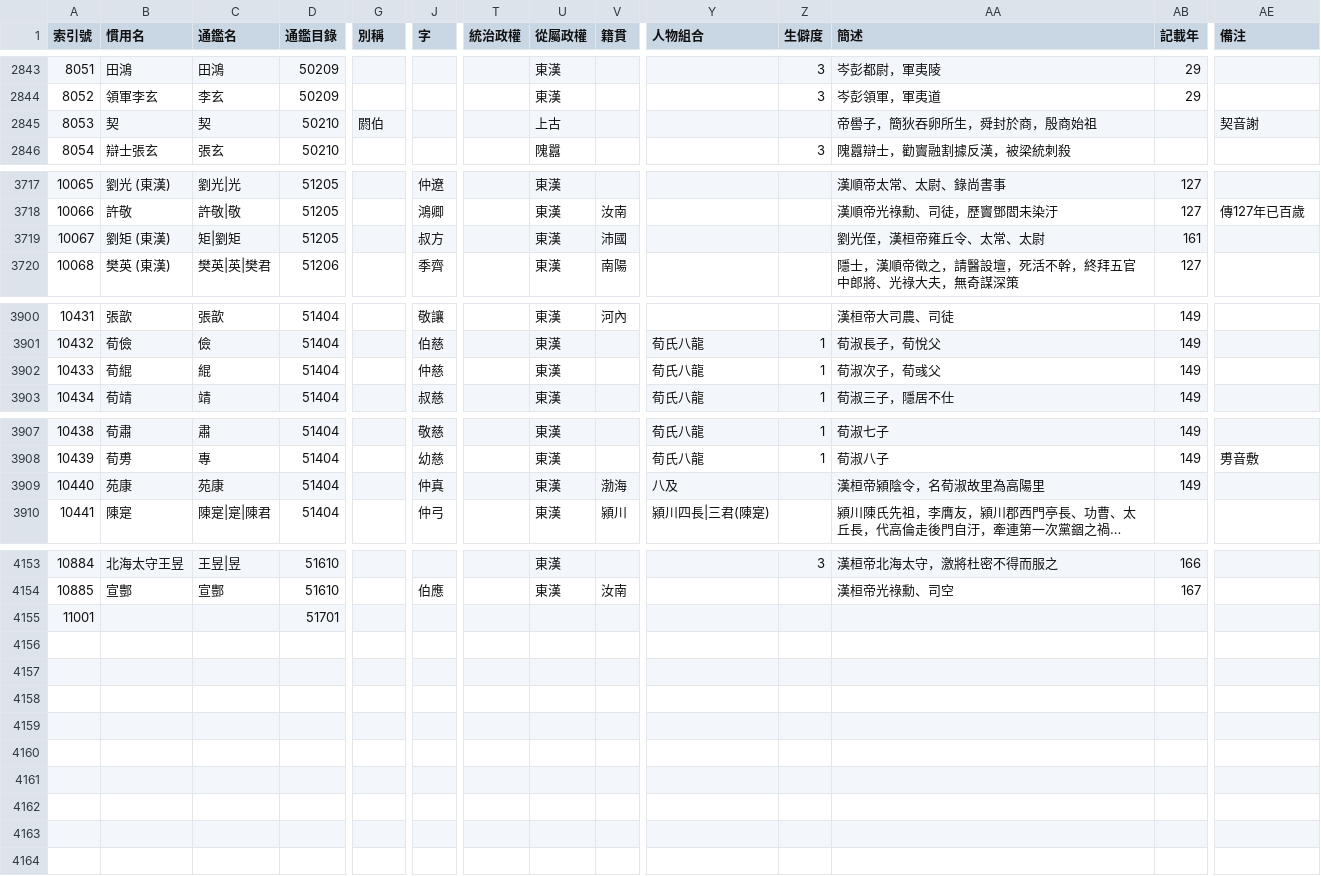
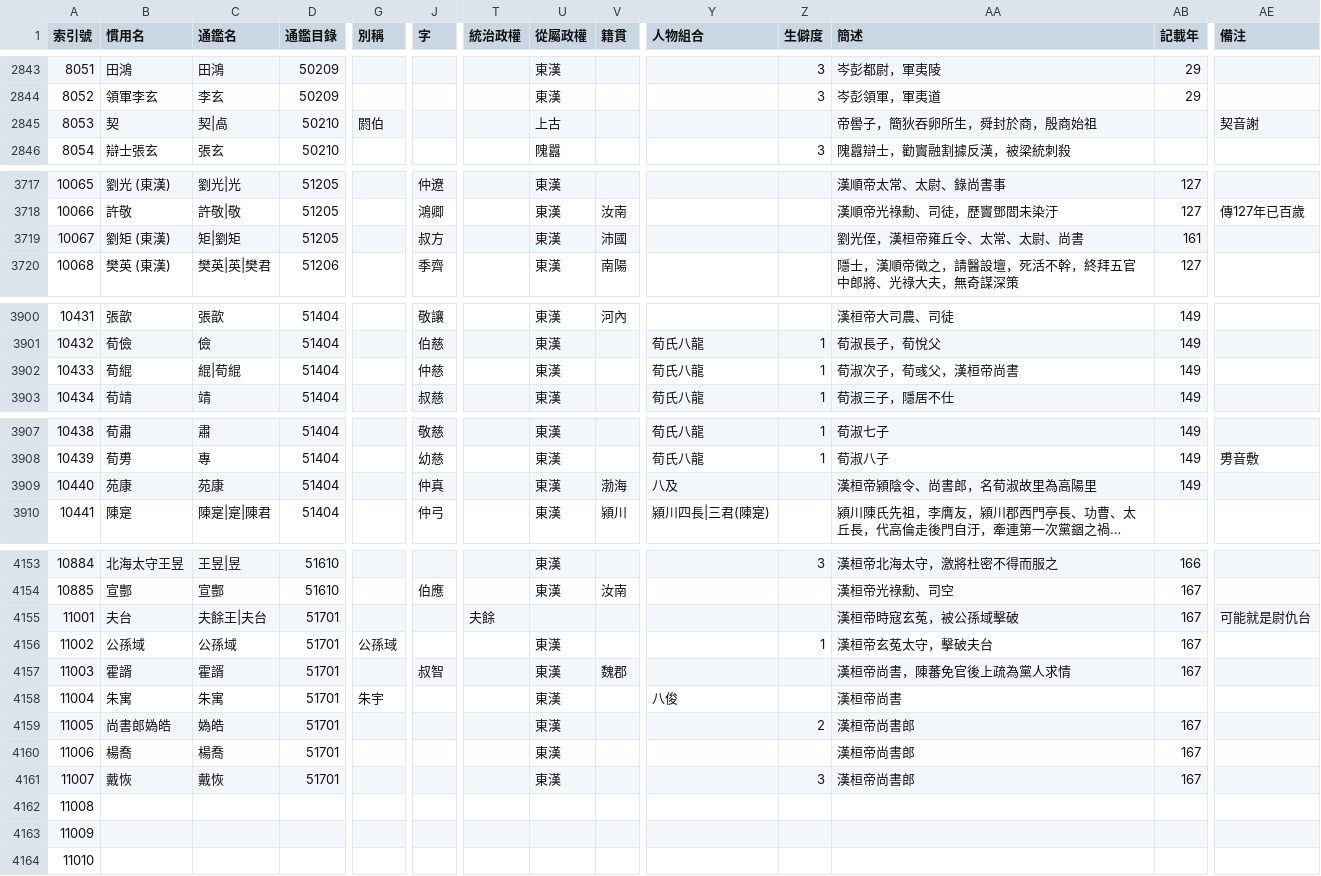
Before and after one commit to gintian/zizhitongjian, a CSV file: 1_主要數據/人物總表.csv, drawn as a sheet; only a part is shown, gaps mark what is left out; long unchanged cells end in …; addresses are those after the commit; rows hold the shown columns only; the diff covers the shown part only; the diff names each change by its address in the sheet, - before the commit and + after, or states it on an @@ line.

```diff
--- a/1_主要數據/人物總表.csv
+++ b/1_主要數據/人物總表.csv
-C2845 (通鑑名): 契
+C2845 (通鑑名): 契|卨
-AA3719 (簡述): 劉光侄，漢桓帝雍丘令、太常、太尉
+AA3719 (簡述): 劉光侄，漢桓帝雍丘令、太常、太尉、尚書
-C3902 (通鑑名): 緄
+C3902 (通鑑名): 緄|荀緄
-AA3902 (簡述): 荀淑次子，荀彧父
+AA3902 (簡述): 荀淑次子，荀彧父，漢桓帝尚書
-AA3909 (簡述): 漢桓帝潁陰令，名荀淑故里為高陽里
+AA3909 (簡述): 漢桓帝潁陰令、尚書郎，名荀淑故里為高陽里
+row 4155: 11001 | 夫台 | 夫餘王|夫台 | 51701 |  |  | 夫餘 |  |  |  |  | 漢桓帝時寇玄菟，被公孫域擊破 | 167 | 可能就是尉仇台
+row 4156: 11002 | 公孫域 | 公孫域 | 51701 | 公孫琙 |  |  | 東漢 |  |  | 1 | 漢桓帝玄菟太守，擊破夫台 | 167
+row 4157: 11003 | 霍諝 | 霍諝 | 51701 |  | 叔智 |  | 東漢 | 魏郡 |  |  | 漢桓帝尚書，陳蕃免官後上疏為黨人求情 | 167
+row 4158: 11004 | 朱寓 | 朱寓 | 51701 | 朱宇 |  |  | 東漢 |  | 八俊 |  | 漢桓帝尚書
+row 4159: 11005 | 尚書郎媯皓 | 媯皓 | 51701 |  |  |  | 東漢 |  |  | 2 | 漢桓帝尚書郎 | 167
+row 4160: 11006 | 楊喬 | 楊喬 | 51701 |  |  |  | 東漢 |  |  |  | 漢桓帝尚書郎 | 167
+row 4161: 11007 | 戴恢 | 戴恢 | 51701 |  |  |  | 東漢 |  |  | 3 | 漢桓帝尚書郎 | 167
@@ column A (索引號) renumbered in row 4162 @@
-D4162 (通鑑目錄): 51701
+D4162 (通鑑目錄): (empty)
+row 4163: 11009
+row 4164: 11010
```
Also changed, not shown: 7 edited cells elsewhere in this file, 2 other files.
